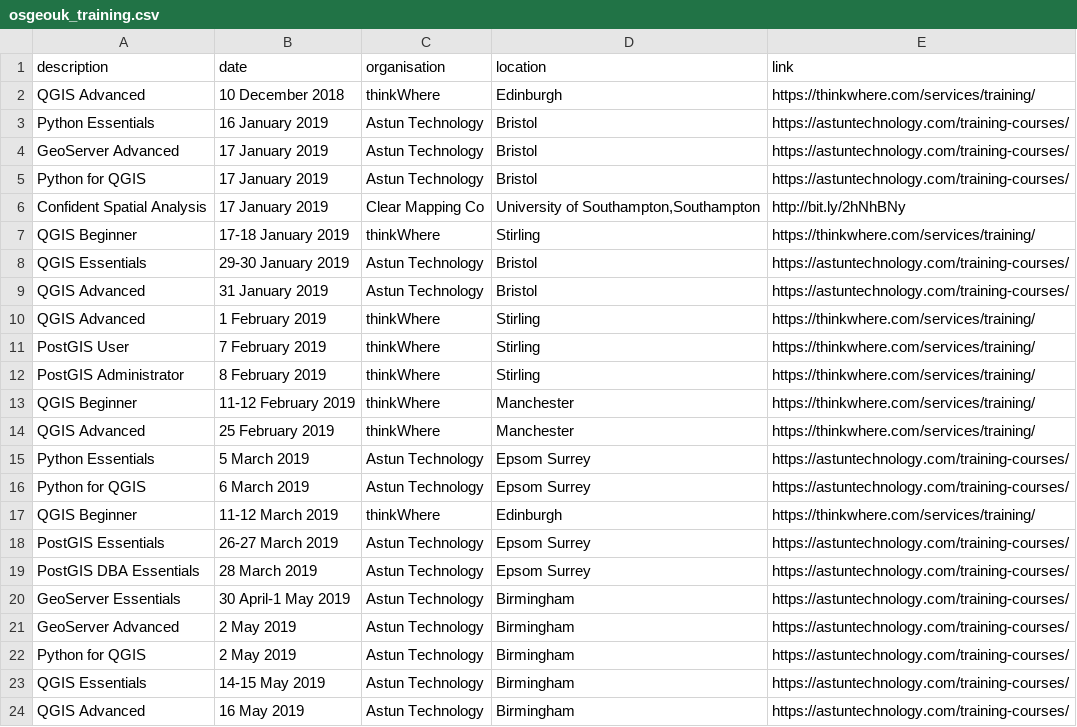
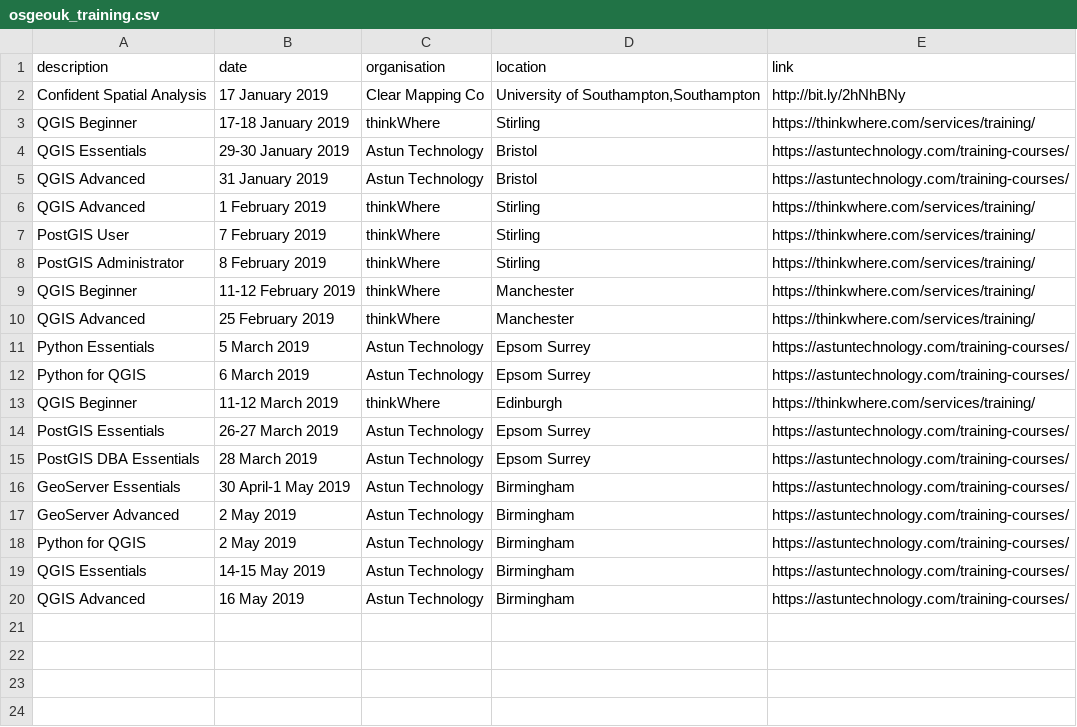
Before and after one commit to rachelesmee/website, a CSV file: _data/osgeouk_training.csv, drawn as a sheet.

Commit message:
Removed cancelled and out of date courses

```diff
--- a/_data/osgeouk_training.csv
+++ b/_data/osgeouk_training.csv
@@ -1,6 +1,2 @@
 description,date,organisation,location,link
-QGIS Advanced,10 December 2018,thinkWhere,Edinburgh,https://thinkwhere.com/services/training/
-Python Essentials,16 January 2019,Astun Technology,Bristol,https://astuntechnology.com/training-courses/
-GeoServer Advanced,17 January 2019,Astun Technology,Bristol,https://astuntechnology.com/training-courses/
-Python for QGIS,17 January 2019,Astun Technology,Bristol,https://astuntechnology.com/training-courses/
 Confident Spatial Analysis,17 January 2019,Clear Mapping Co,"University of Southampton,Southampton",http://bit.ly/2hNhBNy
```
